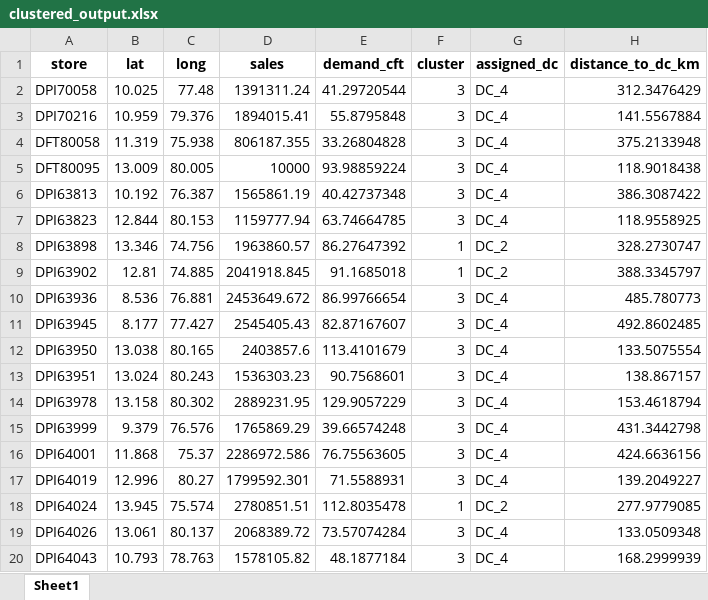
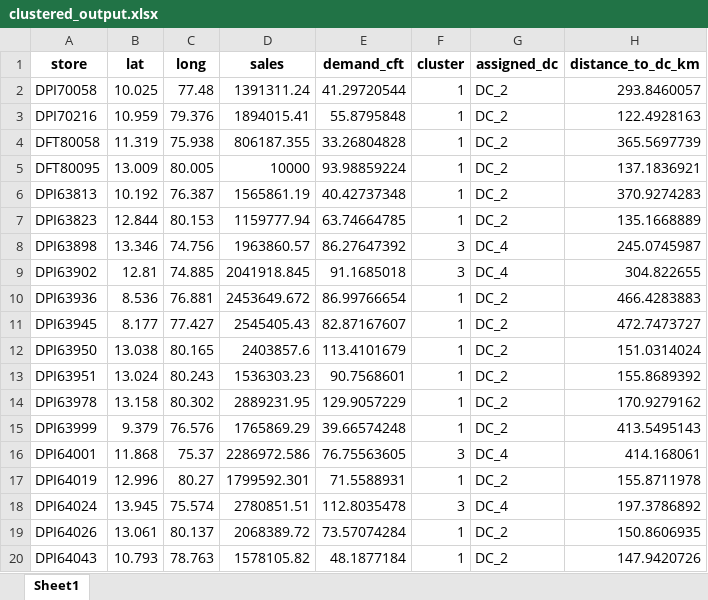
Before and after one commit to Jayakumarvaddadi/weighted-k-means-dc-location, an Excel workbook: clustered_output.xlsx, sheet Sheet1, drawn as a sheet; only a part is shown; values as stored, in another font and other column widths than the file's, no borders; the diff covers the shown part only; the diff names each change by its address in the sheet, - before the commit and + after, or states it on an @@ line.

```diff
--- a/clustered_output.xlsx (sheet Sheet1)
+++ b/clustered_output.xlsx (sheet Sheet1)
-F2:F7 (cluster): 3
+F2:F7 (cluster): 1
-G2:G7 (assigned_dc): DC_4
+G2:G7 (assigned_dc): DC_2
-H2 (distance_to_dc_km): 312.3476429
+H2 (distance_to_dc_km): 293.8460057
-H3 (distance_to_dc_km): 141.5567884
+H3 (distance_to_dc_km): 122.4928163
-H4 (distance_to_dc_km): 375.2133948
+H4 (distance_to_dc_km): 365.5697739
-H5 (distance_to_dc_km): 118.9018438
+H5 (distance_to_dc_km): 137.1836921
-H6 (distance_to_dc_km): 386.3087422
+H6 (distance_to_dc_km): 370.9274283
-H7 (distance_to_dc_km): 118.9558925
+H7 (distance_to_dc_km): 135.1668889
-F8:F9 (cluster): 1
+F8:F9 (cluster): 3
-G8:G9 (assigned_dc): DC_2
+G8:G9 (assigned_dc): DC_4
-H8 (distance_to_dc_km): 328.2730747
+H8 (distance_to_dc_km): 245.0745987
-H9 (distance_to_dc_km): 388.3345797
+H9 (distance_to_dc_km): 304.822655
-F10:F15 (cluster): 3
+F10:F15 (cluster): 1
-G10:G15 (assigned_dc): DC_4
+G10:G15 (assigned_dc): DC_2
-H10 (distance_to_dc_km): 485.780773
+H10 (distance_to_dc_km): 466.4283883
-H11 (distance_to_dc_km): 492.8602485
+H11 (distance_to_dc_km): 472.7473727
-H12 (distance_to_dc_km): 133.5075554
+H12 (distance_to_dc_km): 151.0314024
-H13 (distance_to_dc_km): 138.867157
+H13 (distance_to_dc_km): 155.8689392
-H14 (distance_to_dc_km): 153.4618794
+H14 (distance_to_dc_km): 170.9279162
-H15 (distance_to_dc_km): 431.3442798
+H15 (distance_to_dc_km): 413.5495143
-H16 (distance_to_dc_km): 424.6636156
+H16 (distance_to_dc_km): 414.168061
-F17 (cluster): 3
+F17 (cluster): 1
-G17 (assigned_dc): DC_4
+G17 (assigned_dc): DC_2
-H17 (distance_to_dc_km): 139.2049227
+H17 (distance_to_dc_km): 155.8711978
-F18 (cluster): 1
+F18 (cluster): 3
-G18 (assigned_dc): DC_2
+G18 (assigned_dc): DC_4
-H18 (distance_to_dc_km): 277.9779085
+H18 (distance_to_dc_km): 197.3786892
-F19:F20 (cluster): 3
+F19:F20 (cluster): 1
-G19:G20 (assigned_dc): DC_4
+G19:G20 (assigned_dc): DC_2
-H19 (distance_to_dc_km): 133.0509348
+H19 (distance_to_dc_km): 150.8606935
-H20 (distance_to_dc_km): 168.2999939
+H20 (distance_to_dc_km): 147.9420726
```
Also changed, not shown: 1261 edited cells elsewhere in this sheet, dc_locations.xlsx, store_dc_distances.xlsx, 1 other file.
